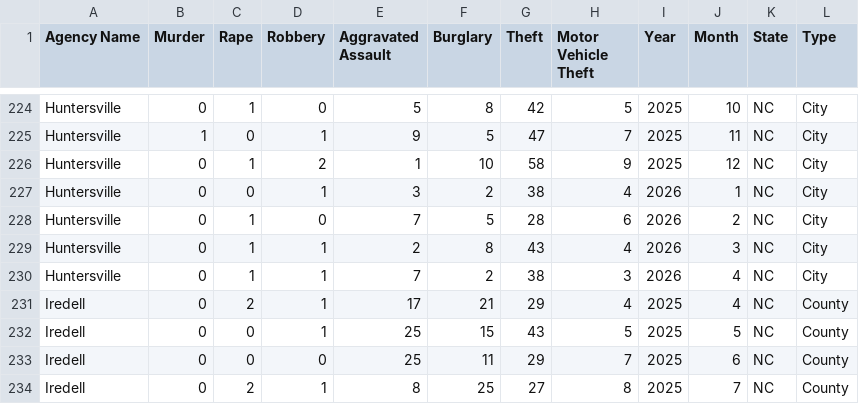
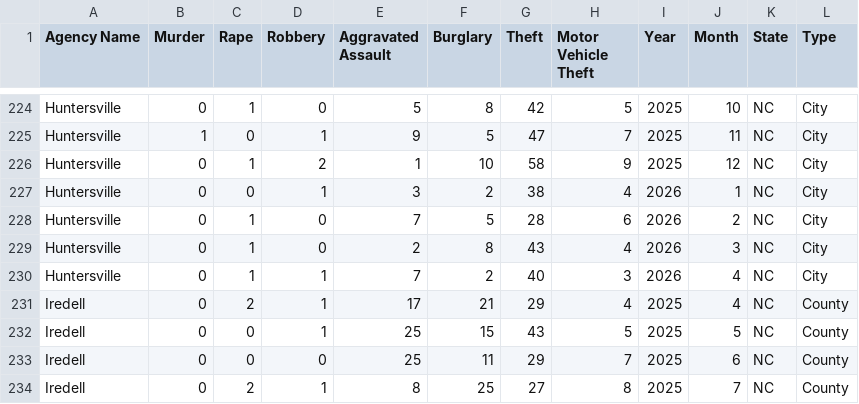
Before and after one commit to AH-Datalytics/nc-crime-output, a CSV file: NC_Crime_Data.csv, drawn as a sheet; only a part is shown, gaps mark what is left out; the diff covers the shown part only.

```diff
--- a/NC_Crime_Data.csv
+++ b/NC_Crime_Data.csv
@@ -228,4 +228,4 @@ Huntersville,0,0,1,3,2,38,4,2026,1,NC,City
 Huntersville,0,1,0,7,5,28,6,2026,2,NC,City
-Huntersville,0,1,1,2,8,43,4,2026,3,NC,City
-Huntersville,0,1,1,7,2,38,3,2026,4,NC,City
+Huntersville,0,1,0,2,8,43,4,2026,3,NC,City
+Huntersville,0,1,1,7,2,40,3,2026,4,NC,City
 Iredell,0,2,1,17,21,29,4,2025,4,NC,County
```
Also changed, not shown: 26 edited cells elsewhere in this file.
